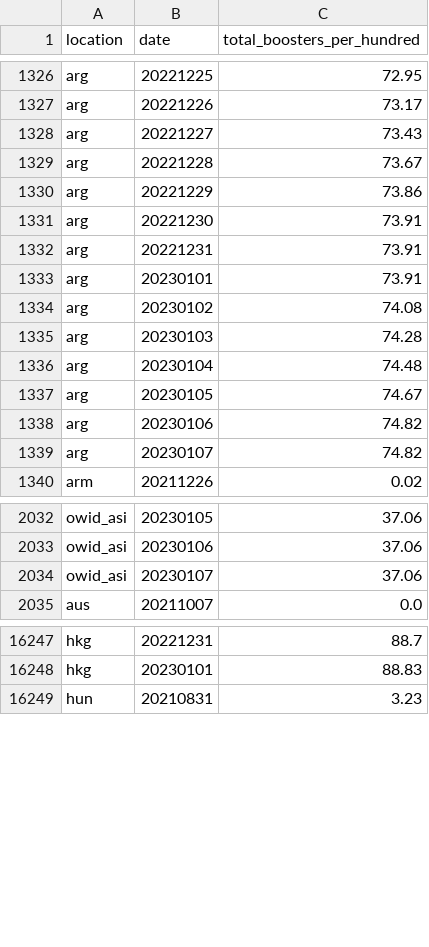
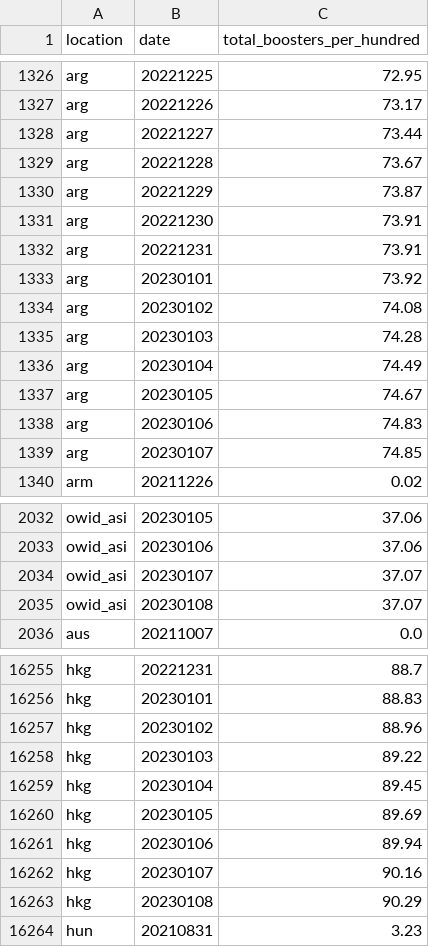
Before and after one commit to open-numbers/ddf--owid--covid_19, a CSV file: ddf--datapoints--total_boosters_per_hundred--by--location--date.csv, drawn as a sheet; only a part is shown, gaps mark what is left out; the diff covers the shown part only.

```diff
--- a/ddf--datapoints--total_boosters_per_hundred--by--location--date.csv
+++ b/ddf--datapoints--total_boosters_per_hundred--by--location--date.csv
@@ -1327,14 +1327,14 @@ arg,20221225,72.95
 arg,20221226,73.17
-arg,20221227,73.43
+arg,20221227,73.44
 arg,20221228,73.67
-arg,20221229,73.86
+arg,20221229,73.87
 arg,20221230,73.91
 arg,20221231,73.91
-arg,20230101,73.91
+arg,20230101,73.92
 arg,20230102,74.08
 arg,20230103,74.28
-arg,20230104,74.48
+arg,20230104,74.49
 arg,20230105,74.67
-arg,20230106,74.82
-arg,20230107,74.82
+arg,20230106,74.83
+arg,20230107,74.85
 arm,20211226,0.02
@@ -2033,3 +2033,4 @@ owid_asi,20230105,37.06
 owid_asi,20230106,37.06
-owid_asi,20230107,37.06
+owid_asi,20230107,37.07
+owid_asi,20230108,37.07
 aus,20211007,0.0
@@ -16248,2 +16256,9 @@ hkg,20221231,88.7
 hkg,20230101,88.83
+hkg,20230102,88.96
+hkg,20230103,89.22
+hkg,20230104,89.45
+hkg,20230105,89.69
+hkg,20230106,89.94
+hkg,20230107,90.16
+hkg,20230108,90.29
 hun,20210831,3.23
```
Also changed, not shown: 19 added rows and 50 edited cells elsewhere in this file, ddf--datapoints--hosp_patients--by--location--date.csv, ddf--datapoints--hosp_patients_per_million--by--location--date.csv, 35 other files.
